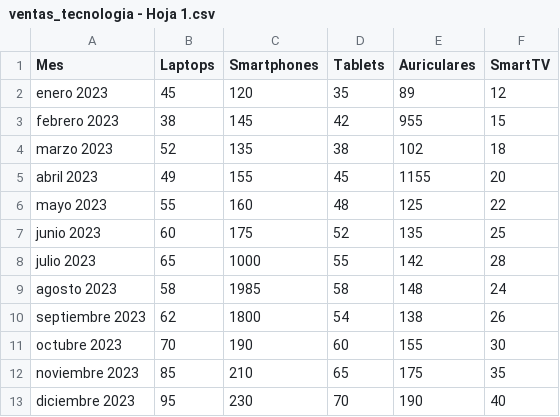
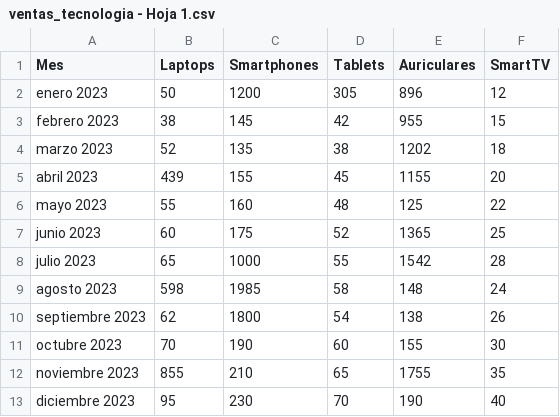
Before and after one commit to Barroserika1/PROYECTO-INTEGRADOR-1, a CSV file: ventas_tecnologia - Hoja 1.csv, drawn as a sheet.

Commit message:
Update ventas_tecnologia - Hoja 1.csv

```diff
--- a/ventas_tecnologia - Hoja 1.csv
+++ b/ventas_tecnologia - Hoja 1.csv
@@ -1,13 +1,13 @@
 Mes,Laptops,Smartphones,Tablets,Auriculares,SmartTV
-enero 2023,45,120,35,89,12
+enero 2023,50,1200,305,896,12
 febrero 2023,38,145,42,955,15
-marzo 2023,52,135,38,102,18
-abril 2023,49,155,45,1155,20
+marzo 2023,52,135,38,1202,18
+abril 2023,439,155,45,1155,20
 mayo 2023,55,160,48,125,22
-junio 2023,60,175,52,135,25
-julio 2023,65,1000,55,142,28
-agosto 2023,58,1985,58,148,24
+junio 2023,60,175,52,1365,25
+julio 2023,65,1000,55,1542,28
+agosto 2023,598,1985,58,148,24
 septiembre 2023,62,1800,54,138,26
 octubre 2023,70,190,60,155,30
-noviembre 2023,85,210,65,175,35
+noviembre 2023,855,210,65,1755,35
 diciembre 2023,95,230,70,190,40
```
